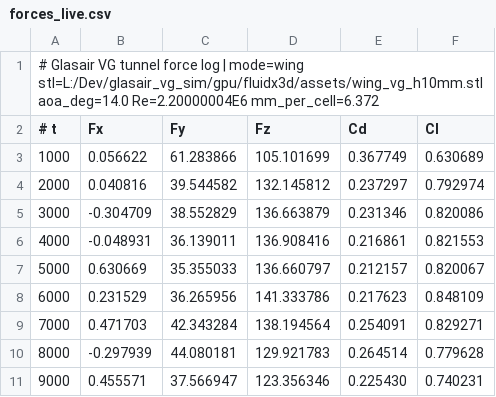
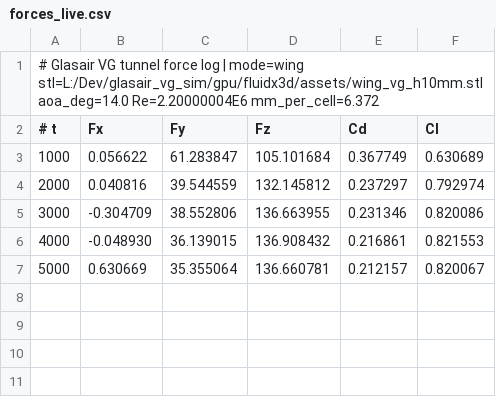
Before and after one commit to Kemerd/glasair_vg_sim, a CSV file: gpu/fluidx3d/results/forces_live.csv, drawn as a sheet.

Commit message:
Fix progress gauge and update forces CSV
In setup_glasair.cpp: ensure lbm.run receives a meaningful total so the on-screen gauge shows overall progress/time across chunked runs. Pass t_end when positive, otherwise pass max_ulong for endless runs (which makes the display switch to "Elapsed Time"); this avoids the previous gauge corruption when 0 was passed. Added explanatory comments. In gpu/fluidx3d/results/forces_live.csv: update recorded force measurements (minor numeric adjustments and trimmed entries) to reflect the latest run output.

```diff
--- a/gpu/fluidx3d/results/forces_live.csv
+++ b/gpu/fluidx3d/results/forces_live.csv
@@ -2,10 +2,6 @@
 # t,Fx,Fy,Fz,Cd,Cl
-1000,0.056622,61.283866,105.101699,0.367749,0.630689
-2000,0.040816,39.544582,132.145812,0.237297,0.792974
-3000,-0.304709,38.552829,136.663879,0.231346,0.820086
-4000,-0.048931,36.139011,136.908416,0.216861,0.821553
-5000,0.630669,35.355033,136.660797,0.212157,0.820067
-6000,0.231529,36.265956,141.333786,0.217623,0.848109
-7000,0.471703,42.343284,138.194564,0.254091,0.829271
-8000,-0.297939,44.080181,129.921783,0.264514,0.779628
-9000,0.455571,37.566947,123.356346,0.225430,0.740231
+1000,0.056622,61.283847,105.101684,0.367749,0.630689
+2000,0.040816,39.544559,132.145812,0.237297,0.792974
+3000,-0.304709,38.552806,136.663955,0.231346,0.820086
+4000,-0.048930,36.139015,136.908432,0.216861,0.821553
+5000,0.630669,35.355064,136.660781,0.212157,0.820067
```
Also changed, not shown: 1 other file.
